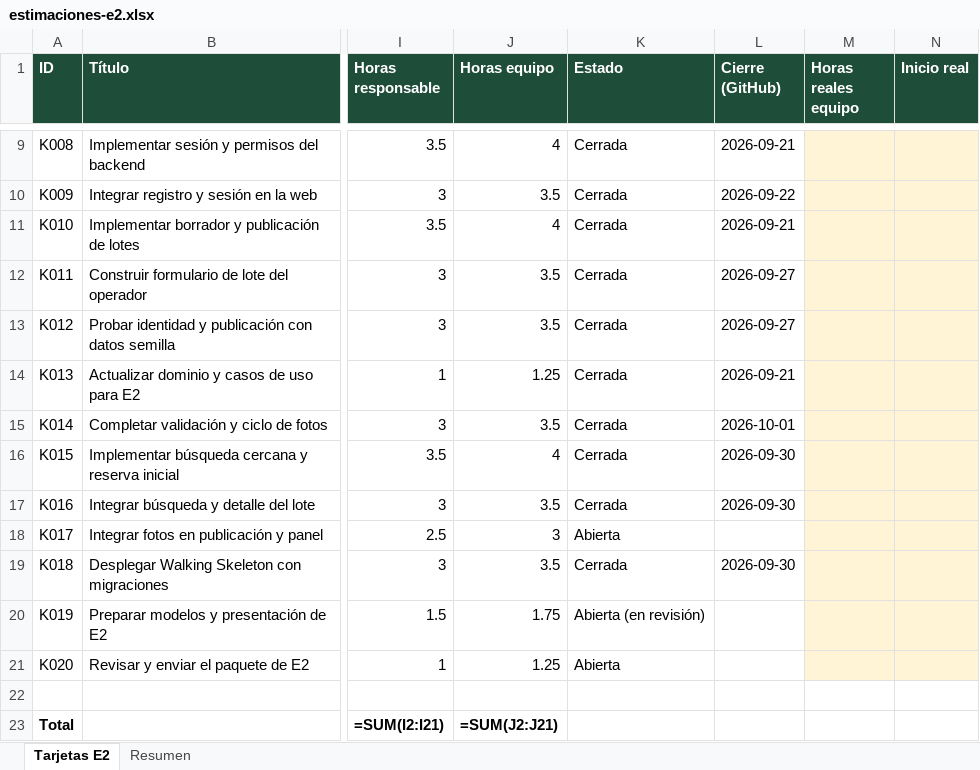
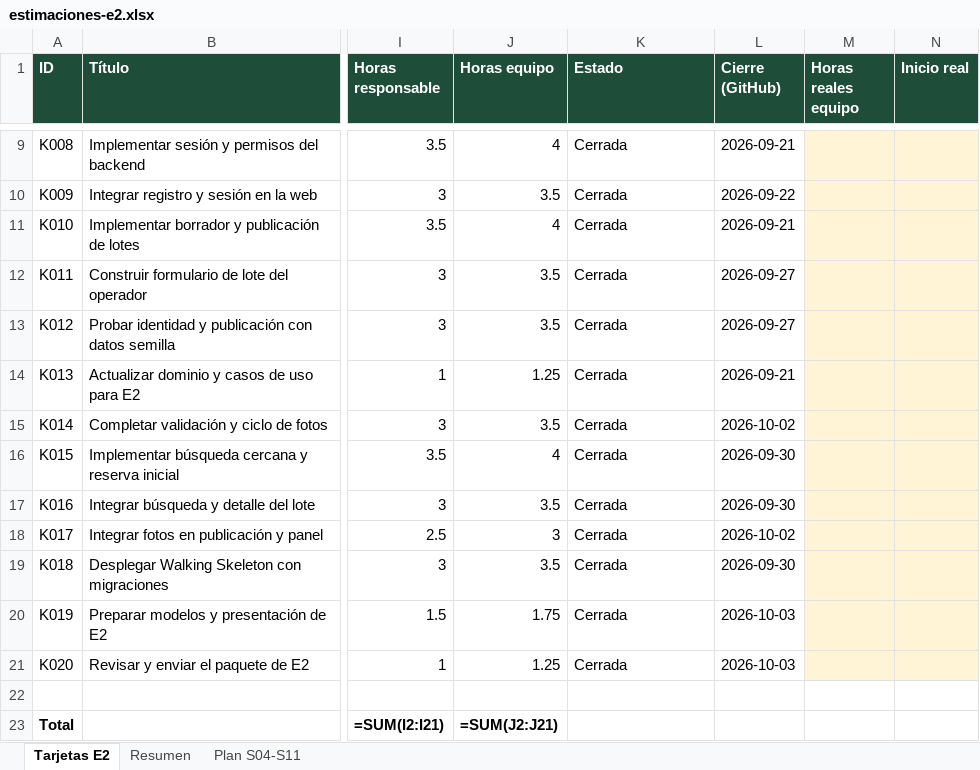
Before and after one commit to ClemoAcevedo/rescate, an Excel workbook: docs/entregas/e2/estimaciones-e2.xlsx, sheet Tarjetas E2, drawn as a sheet; only a part is shown, gaps mark what is left out; values as stored, in another font and other column widths than the file's, no borders; formulas without a stored value are shown as written; the diff names each change by its address in the sheet, - before the commit and + after, or states it on an @@ line.

Commit message:
docs(K019): presentación final en PDF y planilla con el plan hasta S11
- Reemplaza la presentación v1 (.pptx) por la versión final en PDF.
- Planilla con K014 a K020 cerradas y la hoja «Plan S04-S11» con las 53 tarjetas restantes.
- Actualiza los enlaces del README y del índice de documentación.

```diff
--- a/docs/entregas/e2/estimaciones-e2.xlsx (sheet Tarjetas E2)
+++ b/docs/entregas/e2/estimaciones-e2.xlsx (sheet Tarjetas E2)
+sheet tab: Plan S04-S11
-L15 (Cierre (GitHub)): 2026-10-01
+L15 (Cierre (GitHub)): 2026-10-02
-K18 (Estado): Abierta
+K18 (Estado): Cerrada
-L18 (Cierre (GitHub)): (empty)
+L18 (Cierre (GitHub)): 2026-10-02
-K20 (Estado): Abierta (en revisión)
+K20 (Estado): Cerrada
-L20:L21 (Cierre (GitHub)): (empty)
+L20:L21 (Cierre (GitHub)): 2026-10-03
-K21 (Estado): Abierta
+K21 (Estado): Cerrada
```
Also changed, not shown: 4 other files.
